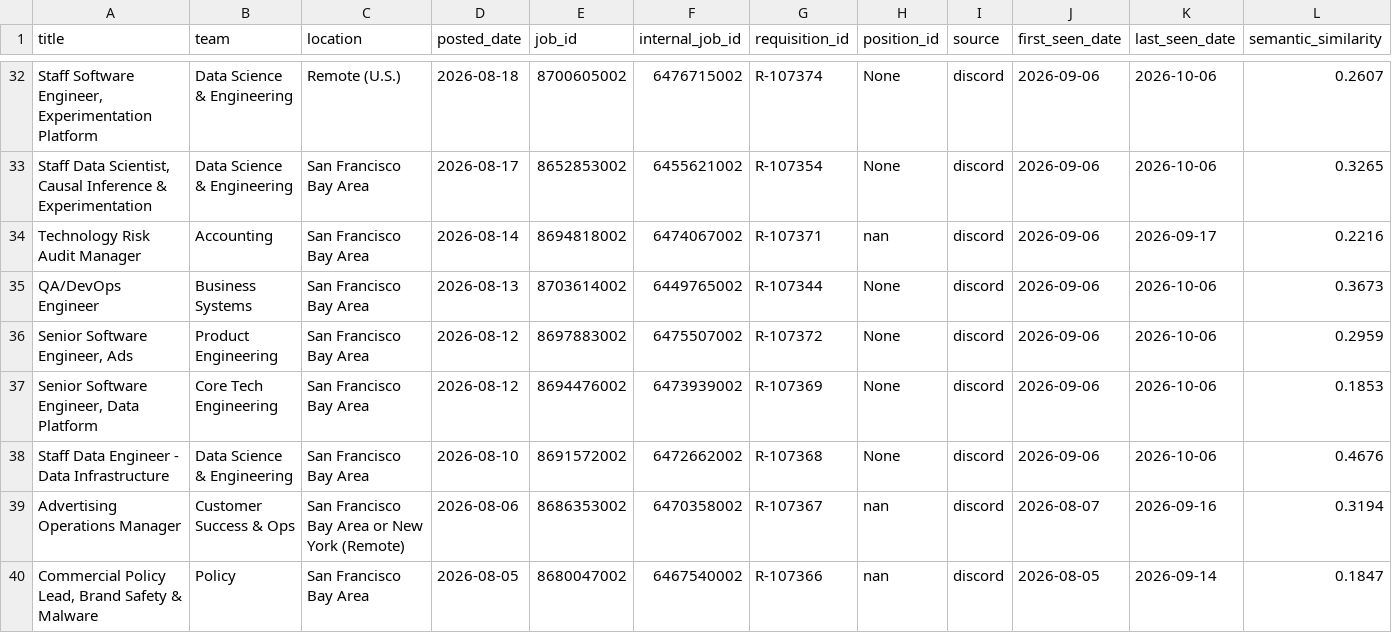
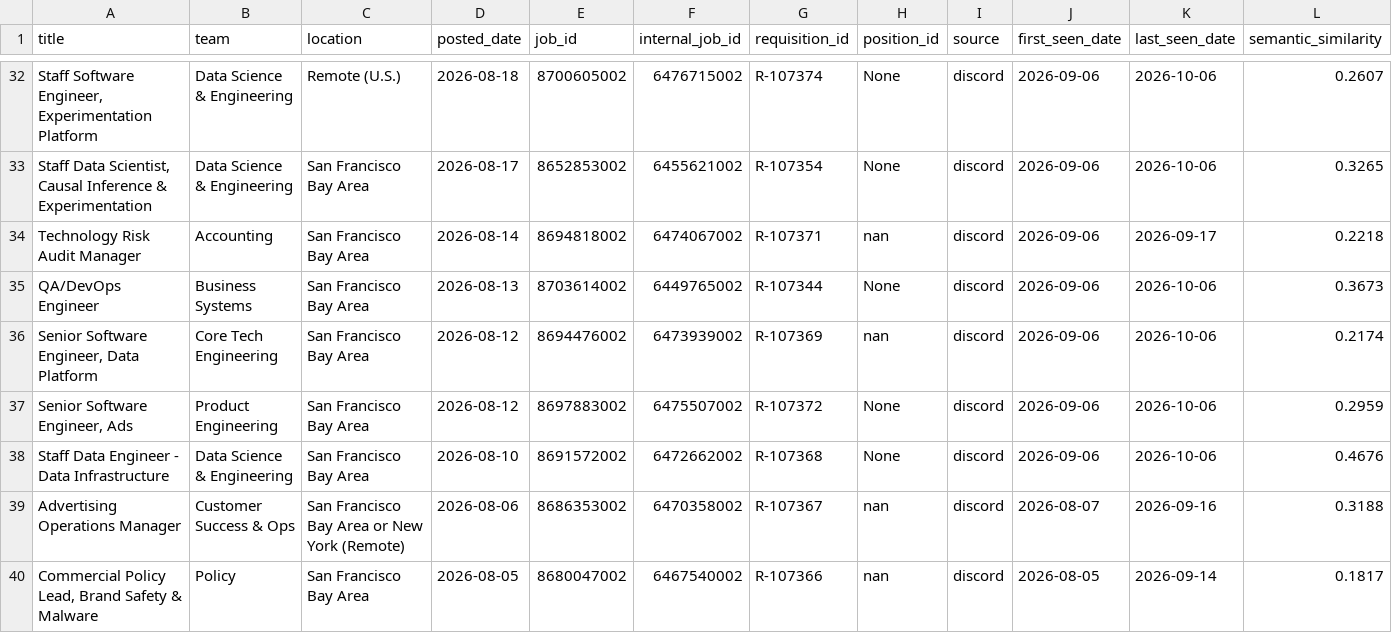
Before and after one commit to BarbaraPFloresRios/JobTracker, a CSV file: data/raw/discord_jobs.csv, drawn as a sheet; only a part is shown, gaps mark what is left out; removed rows and columns are numbered as before the commit, all else as after; rows hold the shown columns only; the diff covers the shown part only; the diff names each change by its address in the sheet, - before the commit and + after, or states it on an @@ line.

```diff
--- a/data/raw/discord_jobs.csv
+++ b/data/raw/discord_jobs.csv
-L34 (semantic_similarity): 0.2216
+L34 (semantic_similarity): 0.2218
+row 36: Senior Software Engineer, Data Platform | Core Tech Engineering | San Francisco Bay Area | 2026-08-12 | 8694476002 | 6473939002 | R-107369 | nan | discord | 2026-09-06 | 2026-10-06 | 0.2174
-row 37: Senior Software Engineer, Data Platform | Core Tech Engineering | San Francisco Bay Area | 2026-08-12 | 8694476002 | 6473939002 | R-107369 | None | discord | 2026-09-06 | 2026-10-06 | 0.1853
-L39 (semantic_similarity): 0.3194
+L39 (semantic_similarity): 0.3188
-L40 (semantic_similarity): 0.1847
+L40 (semantic_similarity): 0.1817
```
Also changed, not shown: 4 moved rows and 89 edited cells elsewhere in this file, data/raw/airbnb_jobs.csv, data/raw/mercadolibre_jobs.csv, 12 other files.
